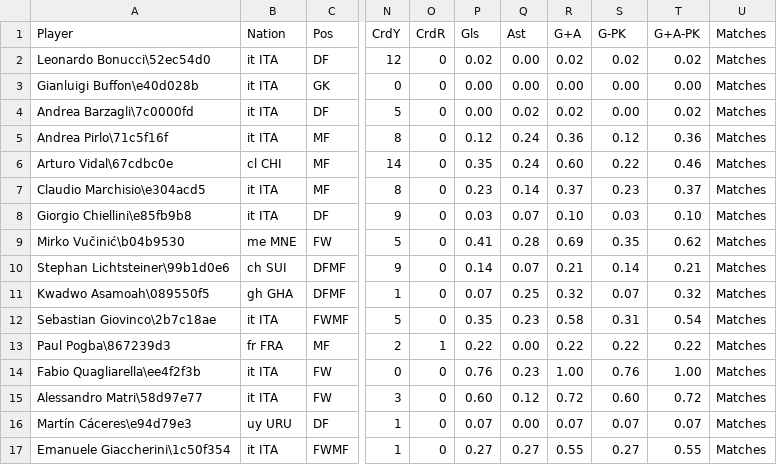
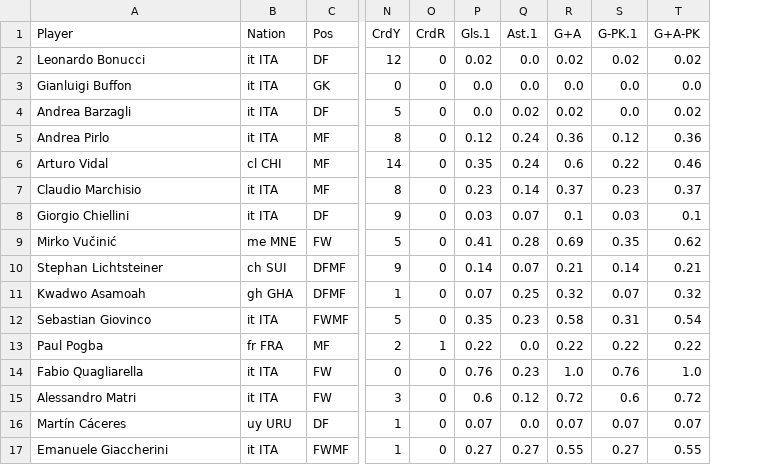
Before and after one commit to hbdeshmukh/juve-analytics, a CSV file: data/general/12-13.csv, drawn as a sheet; only a part is shown, gaps mark what is left out; the diff covers the shown part only; the diff names each change by its address in the sheet, - before the commit and + after, or states it on an @@ line.

Commit message:
Fixed redundancy and clean player names in the csv files, added the script for cleaning

```diff
--- a/data/general/12-13.csv
+++ b/data/general/12-13.csv
-column U (Matches), rows 2-17: all Matches
-P1: Gls
+P1: Gls.1
-Q1: Ast
+Q1: Ast.1
-S1: G-PK
+S1: G-PK.1
-A2 (Player): Leonardo Bonucci\52ec54d0
+A2 (Player): Leonardo Bonucci
-Q2:Q3 (Ast.1): 0.00
+Q2:Q3 (Ast.1): 0.0
-A3 (Player): Gianluigi Buffon\e40d028b
+A3 (Player): Gianluigi Buffon
-P3:P4 (Gls.1): 0.00
+P3:P4 (Gls.1): 0.0
-R3 (G+A): 0.00
+R3 (G+A): 0.0
-S3:S4 (G-PK.1): 0.00
+S3:S4 (G-PK.1): 0.0
-T3 (G+A-PK): 0.00
+T3 (G+A-PK): 0.0
-A4 (Player): Andrea Barzagli\7c0000fd
+A4 (Player): Andrea Barzagli
-A5 (Player): Andrea Pirlo\71c5f16f
+A5 (Player): Andrea Pirlo
-A6 (Player): Arturo Vidal\67cdbc0e
+A6 (Player): Arturo Vidal
-R6 (G+A): 0.60
+R6 (G+A): 0.6
-A7 (Player): Claudio Marchisio\e304acd5
+A7 (Player): Claudio Marchisio
-A8 (Player): Giorgio Chiellini\e85fb9b8
+A8 (Player): Giorgio Chiellini
-R8 (G+A): 0.10
+R8 (G+A): 0.1
-T8 (G+A-PK): 0.10
+T8 (G+A-PK): 0.1
-A9 (Player): Mirko Vučinić\b04b9530
+A9 (Player): Mirko Vučinić
-A10 (Player): Stephan Lichtsteiner\99b1d0e6
+A10 (Player): Stephan Lichtsteiner
-A11 (Player): Kwadwo Asamoah\089550f5
+A11 (Player): Kwadwo Asamoah
-A12 (Player): Sebastian Giovinco\2b7c18ae
+A12 (Player): Sebastian Giovinco
-A13 (Player): Paul Pogba\867239d3
+A13 (Player): Paul Pogba
-Q13 (Ast.1): 0.00
+Q13 (Ast.1): 0.0
-A14 (Player): Fabio Quagliarella\ee4f2f3b
+A14 (Player): Fabio Quagliarella
-R14 (G+A): 1.00
+R14 (G+A): 1.0
-T14 (G+A-PK): 1.00
+T14 (G+A-PK): 1.0
-A15 (Player): Alessandro Matri\58d97e77
+A15 (Player): Alessandro Matri
-P15 (Gls.1): 0.60
+P15 (Gls.1): 0.6
-S15 (G-PK.1): 0.60
+S15 (G-PK.1): 0.6
-A16 (Player): Martín Cáceres\e94d79e3
+A16 (Player): Martín Cáceres
-Q16 (Ast.1): 0.00
+Q16 (Ast.1): 0.0
-A17 (Player): Emanuele Giaccherini\1c50f354
+A17 (Player): Emanuele Giaccherini
```
Also changed, not shown: 69 edited cells elsewhere in this file, data/general/11-12.csv, data/general/13-14.csv, 12 other files.
